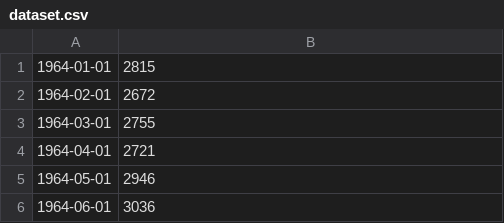
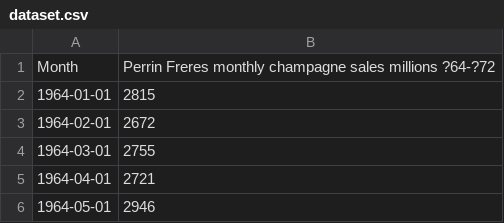
Before and after one commit to JayThibs/time-series-forecasting, a CSV file: Monthly Champagne Sales/dataset.csv, drawn as a sheet; only a part is shown; the shorter side is filled out with more unchanged rows; the diff names each change by its address in the sheet, - before the commit and + after, or states it on an @@ line.

Commit message:
Fixed shift in dataset

```diff
--- a/Monthly Champagne Sales/dataset.csv
+++ b/Monthly Champagne Sales/dataset.csv
+row 1: Month | Perrin Freres monthly champagne sales millions ?64-?72
```
Also changed, not shown: 2 other files.
